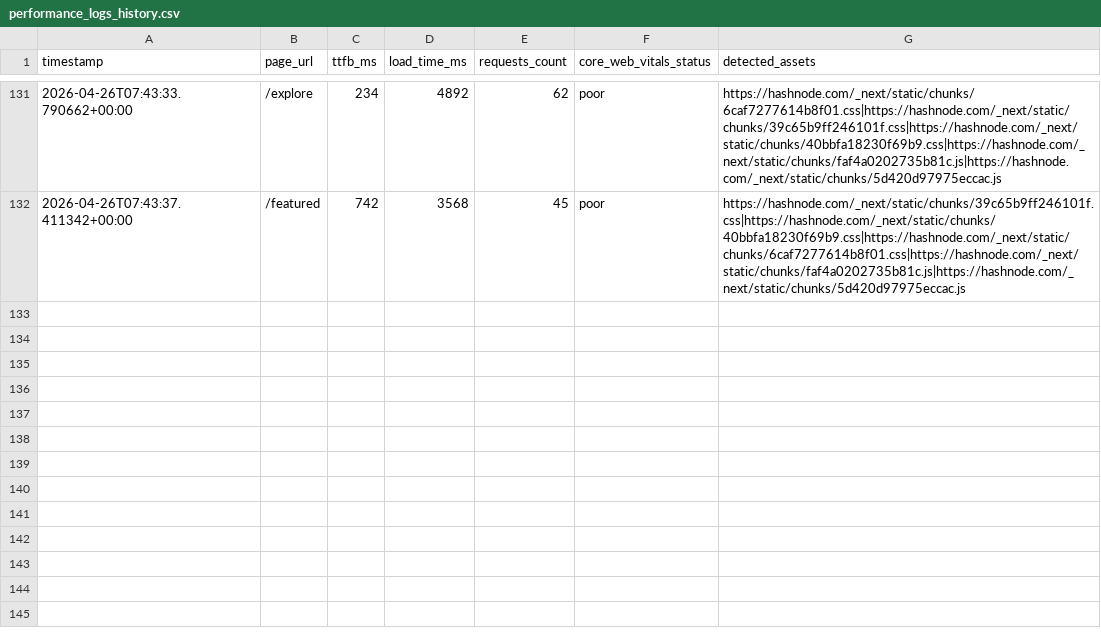
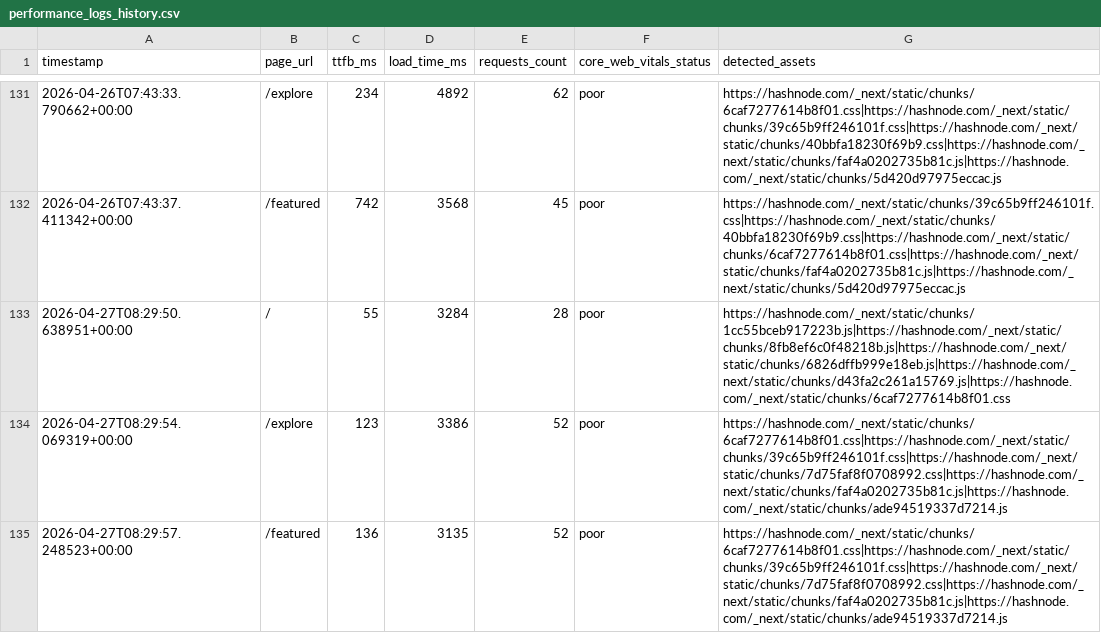
Before and after one commit to Niswan028/ai_ops_workflow_governor, a CSV file: data/performance_logs_history.csv, drawn as a sheet; only a part is shown, gaps mark what is left out.

```diff
--- a/data/performance_logs_history.csv
+++ b/data/performance_logs_history.csv
@@ -132 +132,4 @@ timestamp,page_url,ttfb_ms,load_time_ms,requests_count,core_web_vitals_status,de
 2026-04-26T07:43:37.411342+00:00,/featured,742,3568,45,poor,https://hashnode.com/_next/static/chunks/39c65b9ff246101f.css|https://hashnode.com/_next/static/chunks/40bbfa18230f69b9.css|https://hashnode.com/_next/static/chunks/6caf7277614b8f01.css|https://hashnode.com/_next/static/chunks/faf4a0202735b81c.js|https://hashnode.com/_next/static/chunks/5d420d97975eccac.js
+2026-04-27T08:29:50.638951+00:00,/,55,3284,28,poor,https://hashnode.com/_next/static/chunks/1cc55bceb917223b.js|https://hashnode.com/_next/static/chunks/8fb8ef6c0f48218b.js|https://hashnode.com/_next/static/chunks/6826dffb999e18eb.js|https://hashnode.com/_next/static/chunks/d43fa2c261a15769.js|https://hashnode.com/_next/static/chunks/6caf7277614b8f01.css
+2026-04-27T08:29:54.069319+00:00,/explore,123,3386,52,poor,https://hashnode.com/_next/static/chunks/6caf7277614b8f01.css|https://hashnode.com/_next/static/chunks/39c65b9ff246101f.css|https://hashnode.com/_next/static/chunks/7d75faf8f0708992.css|https://hashnode.com/_next/static/chunks/faf4a0202735b81c.js|https://hashnode.com/_next/static/chunks/ade94519337d7214.js
+2026-04-27T08:29:57.248523+00:00,/featured,136,3135,52,poor,https://hashnode.com/_next/static/chunks/6caf7277614b8f01.css|https://hashnode.com/_next/static/chunks/39c65b9ff246101f.css|https://hashnode.com/_next/static/chunks/7d75faf8f0708992.css|https://hashnode.com/_next/static/chunks/faf4a0202735b81c.js|https://hashnode.com/_next/static/chunks/ade94519337d7214.js
```
Also changed, not shown: data/performance_logs.csv, 3 other files.
